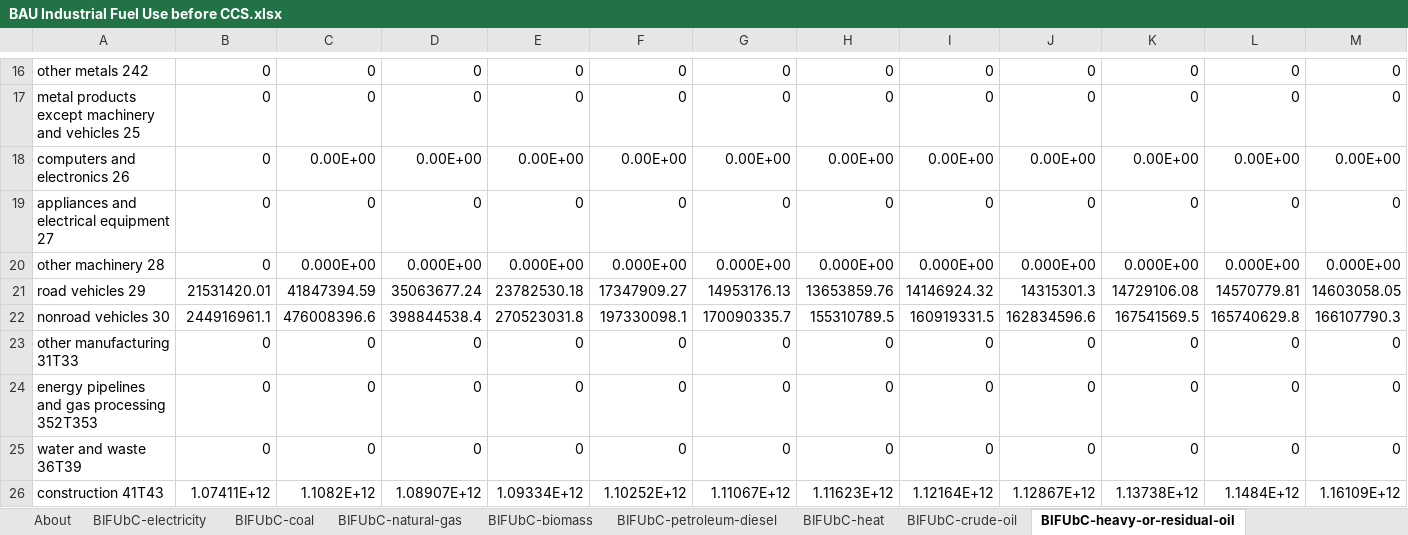
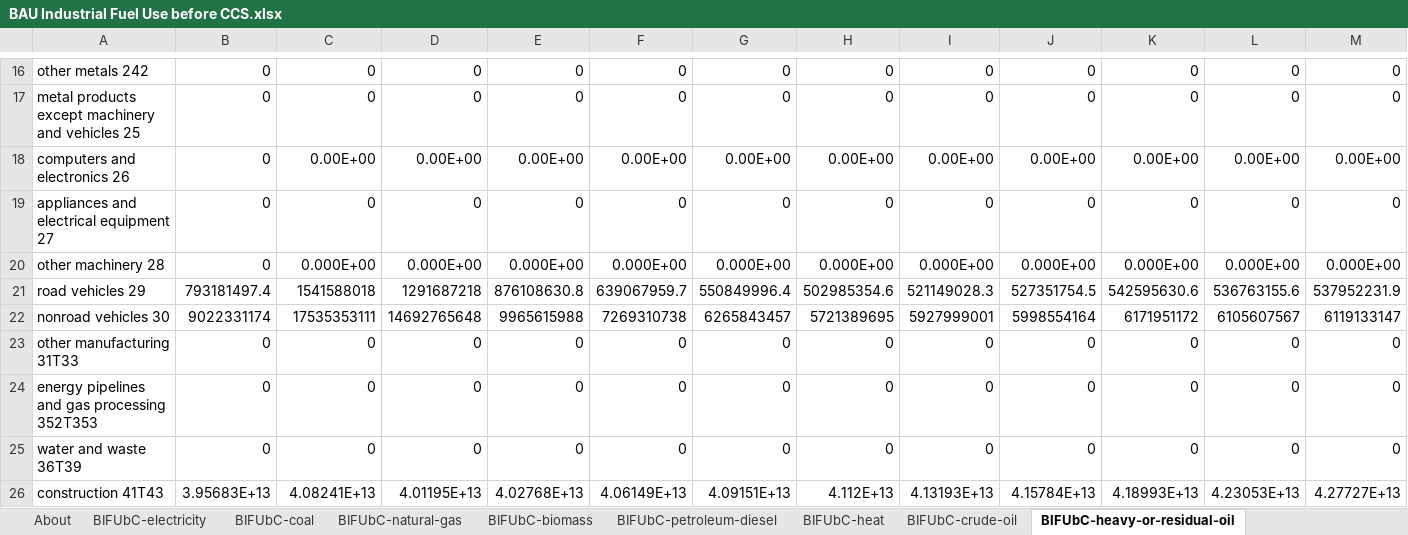
Before and after one commit to EnergyInnovation/eps-louisiana, an Excel workbook: InputData/indst/BIFUbC/BAU Industrial Fuel Use before CCS.xlsx, sheet BIFUbC-heavy-or-residual-oil, drawn as a sheet; only a part is shown, gaps mark what is left out; values as stored, in another font and other column widths than the file's, no borders; removed rows and columns are numbered as before the commit, all else as after; rows hold the shown columns only; the diff covers the shown part only; the diff names each change by its address in the sheet, - before the commit and + after, or states it on an @@ line.

```diff
--- a/InputData/indst/BIFUbC/BAU Industrial Fuel Use before CCS.xlsx (sheet BIFUbC-heavy-or-residual-oil)
+++ b/InputData/indst/BIFUbC/BAU Industrial Fuel Use before CCS.xlsx (sheet BIFUbC-heavy-or-residual-oil)
-row 21: road vehicles 29 | 21531420.01 | 41847394.59 | 35063677.24 | 23782530.18 | 17347909.27 | 14953176.13 | 13653859.76 | 14146924.32 | 14315301.3 | 14729106.08 | 14570779.81 | 14603058.05
-row 22: nonroad vehicles 30 | 244916961.1 | 476008396.6 | 398844538.4 | 270523031.8 | 197330098.1 | 170090335.7 | 155310789.5 | 160919331.5 | 162834596.6 | 167541569.5 | 165740629.8 | 166107790.3
+row 21: road vehicles 29 | 793181497.4 | 1541588018 | 1291687218 | 876108630.8 | 639067959.7 | 550849996.4 | 502985354.6 | 521149028.3 | 527351754.5 | 542595630.6 | 536763155.6 | 537952231.9
+row 22: nonroad vehicles 30 | 9022331174 | 17535353111 | 14692765648 | 9965615988 | 7269310738 | 6265843457 | 5721389695 | 5927999001 | 5998554164 | 6171951172 | 6105607567 | 6119133147
-row 26: construction 41T43 | 1.07411E+12 | 1.1082E+12 | 1.08907E+12 | 1.09334E+12 | 1.10252E+12 | 1.11067E+12 | 1.11623E+12 | 1.12164E+12 | 1.12867E+12 | 1.13738E+12 | 1.1484E+12 | 1.16109E+12
+row 26: construction 41T43 | 3.95683E+13 | 4.08241E+13 | 4.01195E+13 | 4.02768E+13 | 4.06149E+13 | 4.09151E+13 | 4.112E+13 | 4.13193E+13 | 4.15784E+13 | 4.18993E+13 | 4.23053E+13 | 4.27727E+13
```
Also changed, not shown: 8 added rows and 8 removed rows elsewhere in this sheet, sheet BIFUbC-electricity, sheet BIFUbC-petroleum-diesel, sheet BIFUbC-LPG-propane-or-butane, InputData/add-outputs/HOIpTP/Health Outcome Incidence per Ton Pollutant.xlsx, InputData/bldgs/BDEQ/BAU Distribued Electricity Quantities.xlsx, 52 other files.
